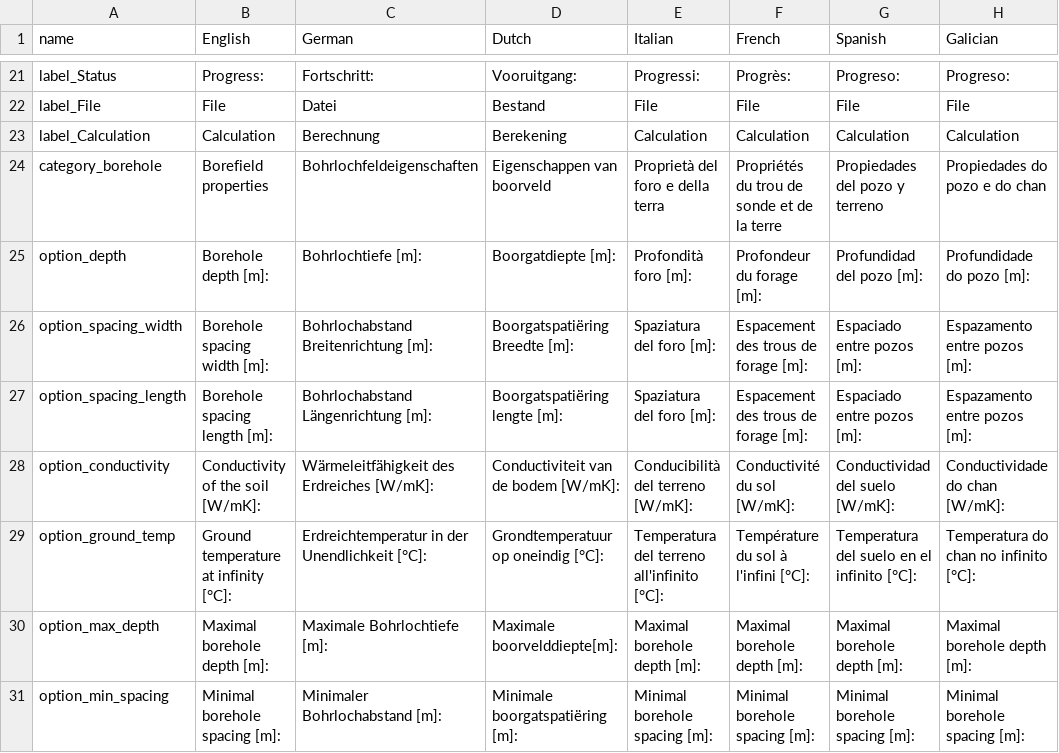
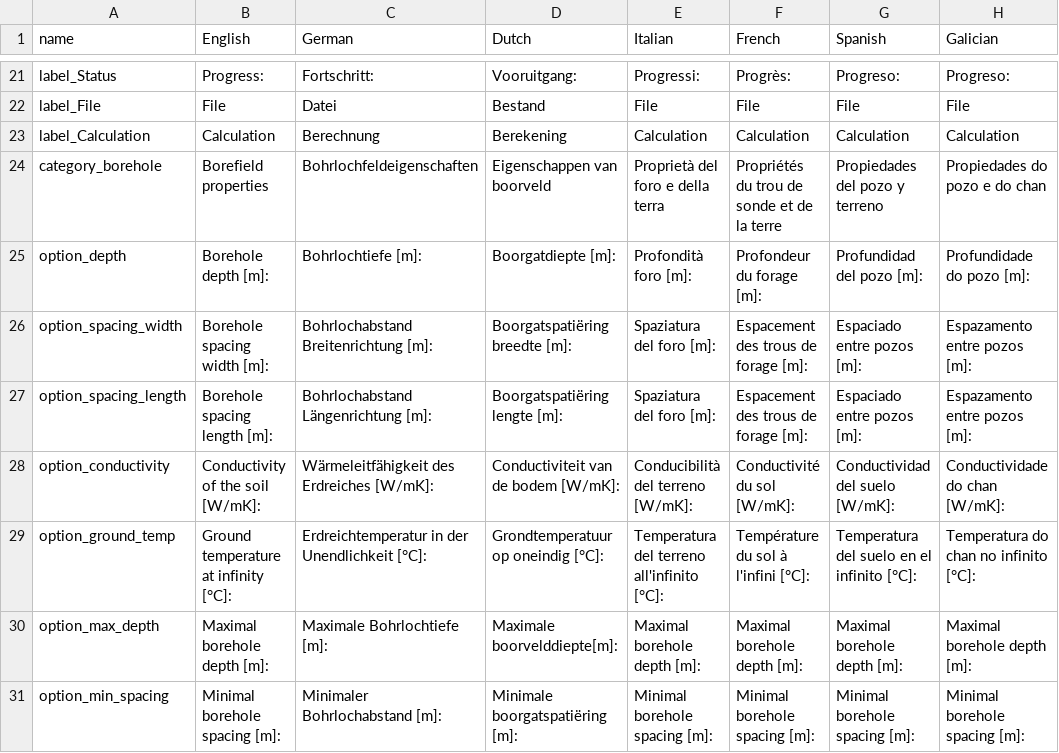
Before and after one commit to wouterpeere/GHEtool, a CSV file: GHEtool/gui/Translations.csv, drawn as a sheet; only a part is shown, gaps mark what is left out.

```diff
--- a/GHEtool/gui/Translations.csv
+++ b/GHEtool/gui/Translations.csv
@@ -25,3 +25,3 @@ category_borehole;Borefield properties;Bohrlochfeldeigenschaften;Eigenschappen v
 option_depth;Borehole depth [m]: ;Bohrlochtiefe [m]: ;Boorgatdiepte [m]: ;Profondità foro [m]: ;Profondeur du forage [m]: ;Profundidad del pozo [m]: ;Profundidade do pozo [m]:
-option_spacing_width;Borehole spacing width [m]: ;Bohrlochabstand Breitenrichtung [m]: ;Boorgatspatiëring Breedte [m]: ;Spaziatura del foro [m]: ;Espacement des trous de forage [m]: ;Espaciado entre pozos [m]: ;Espazamento entre pozos [m]:
+option_spacing_width;Borehole spacing width [m]: ;Bohrlochabstand Breitenrichtung [m]: ;Boorgatspatiëring breedte [m]: ;Spaziatura del foro [m]: ;Espacement des trous de forage [m]: ;Espaciado entre pozos [m]: ;Espazamento entre pozos [m]:
 option_spacing_length;Borehole spacing length [m]: ;Bohrlochabstand Längenrichtung [m]: ;Boorgatspatiëring lengte [m]: ;Spaziatura del foro [m]: ;Espacement des trous de forage [m]: ;Espaciado entre pozos [m]: ;Espazamento entre pozos [m]:
```
Also changed, not shown: 2 other files.
